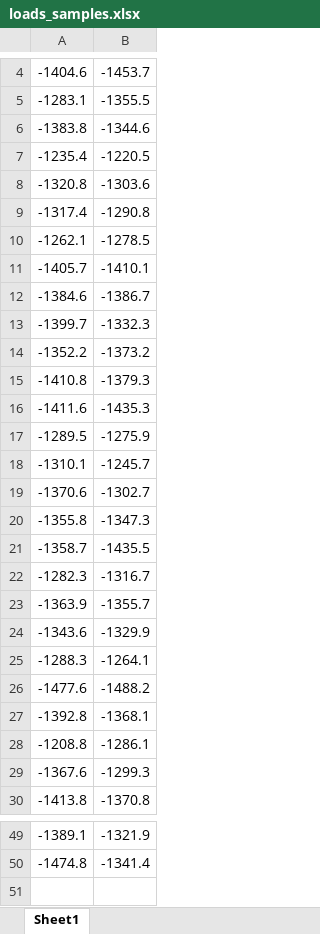
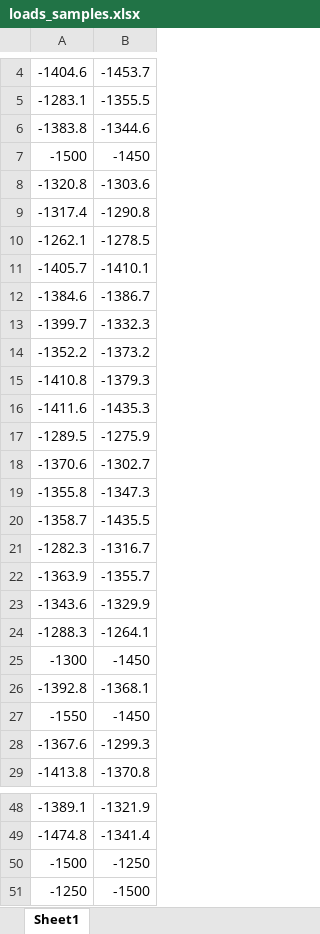
Before and after one commit to s-bai/ECM_deoutlier, an Excel workbook: construct_ECM/loads_samples.xlsx, sheet Sheet1, drawn as a sheet; only a part is shown, gaps mark what is left out; values as stored, in another font and other column widths than the file's, no borders; removed rows and columns are numbered as before the commit, all else as after; the diff names each change by its address in the sheet, - before the commit and + after, or states it on an @@ line.

```diff
--- a/construct_ECM/loads_samples.xlsx (sheet Sheet1)
+++ b/construct_ECM/loads_samples.xlsx (sheet Sheet1)
-row 7: -1235.4 | -1220.5
+row 7: -1500 | -1450
-row 18: -1310.1 | -1245.7
-row 26: -1477.6 | -1488.2
+row 25: -1300 | -1450
-row 28: -1208.8 | -1286.1
+row 27: -1550 | -1450
+row 50: -1500 | -1250
+row 51: -1250 | -1500
```
Also changed, not shown: construct_ECM/samples_5D.xlsx, 9 other files.
